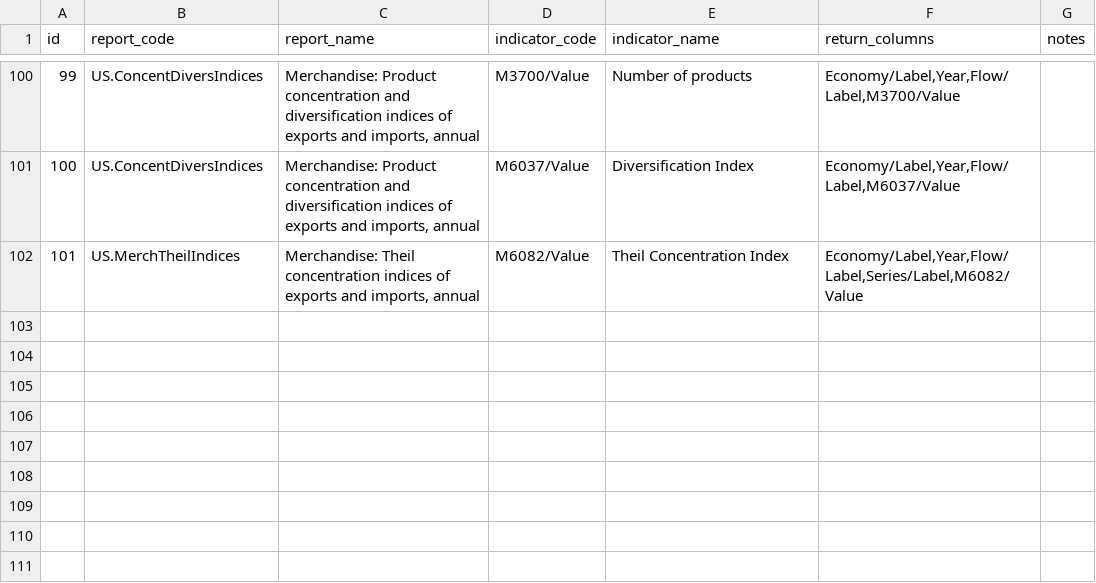
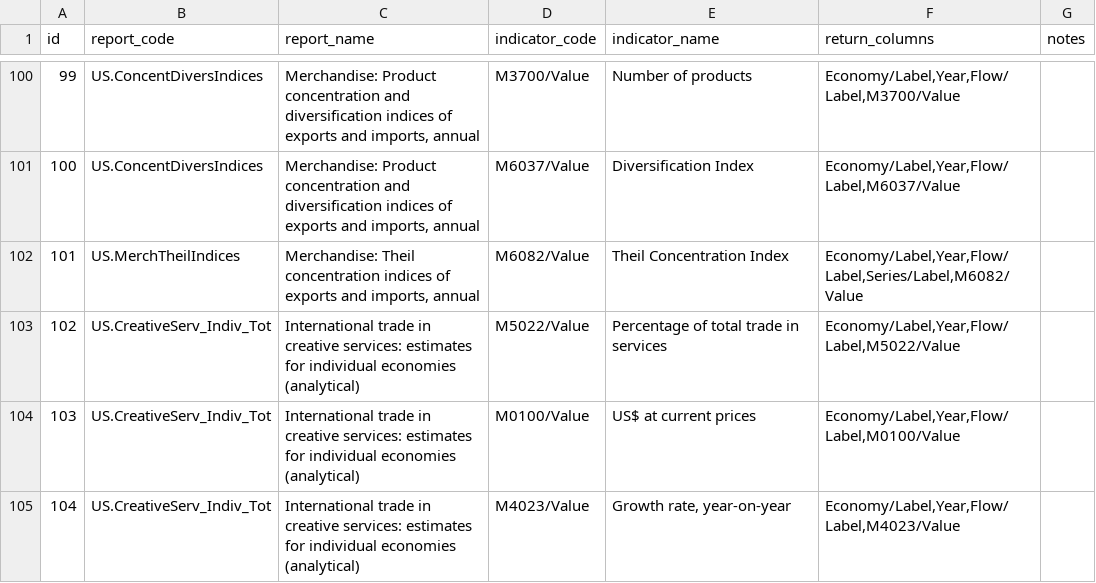
Before and after one commit to dhopp1/statschat, a CSV file: metadata/unctadstat_key.csv, drawn as a sheet; only a part is shown, gaps mark what is left out.

Commit message:
Adding trade in creative services

```diff
--- a/metadata/unctadstat_key.csv
+++ b/metadata/unctadstat_key.csv
@@ -102 +102,4 @@ id,report_code,report_name,indicator_code,indicator_name,return_columns,notes
 101,US.MerchTheilIndices,"Merchandise: Theil concentration indices of exports and imports, annual",M6082/Value,Theil Concentration Index,"Economy/Label,Year,Flow/Label,Series/Label,M6082/Value",
+102,US.CreativeServ_Indiv_Tot,International trade in creative services: estimates for individual economies (analytical),M5022/Value,Percentage of total trade in services,"Economy/Label,Year,Flow/Label,M5022/Value",
+103,US.CreativeServ_Indiv_Tot,International trade in creative services: estimates for individual economies (analytical),M0100/Value,US$ at current prices,"Economy/Label,Year,Flow/Label,M0100/Value",
+104,US.CreativeServ_Indiv_Tot,International trade in creative services: estimates for individual economies (analytical),M4023/Value,"Growth rate, year-on-year","Economy/Label,Year,Flow/Label,M4023/Value",
```
